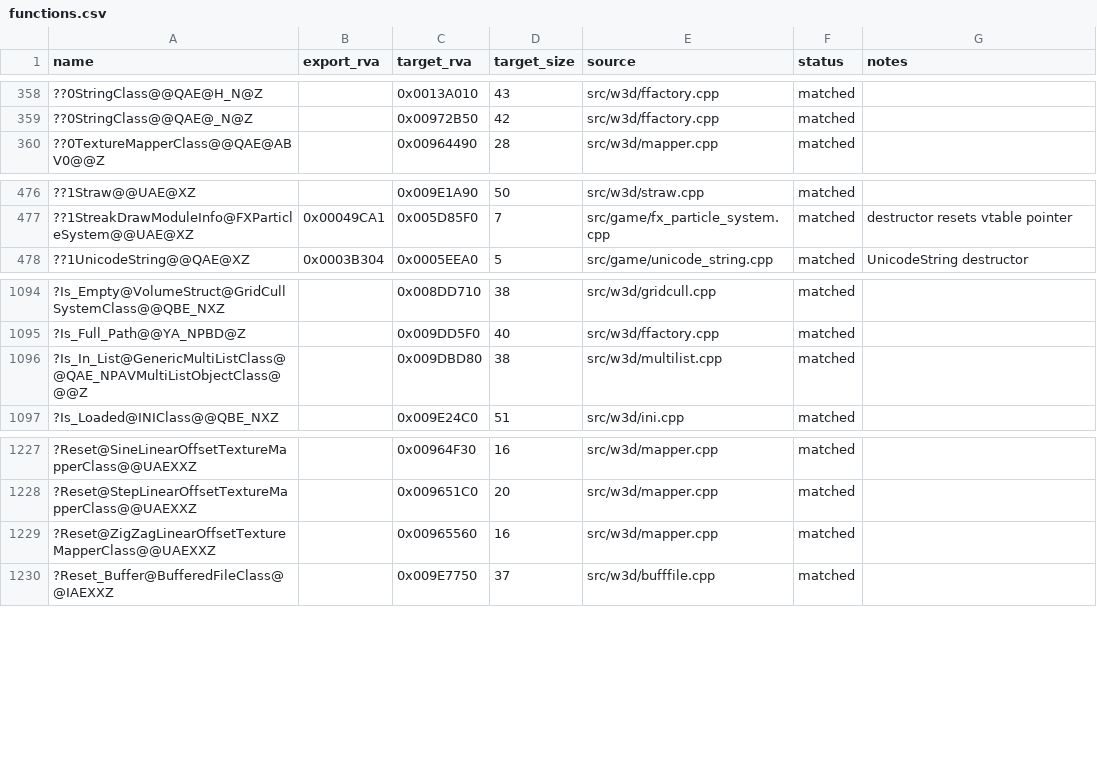
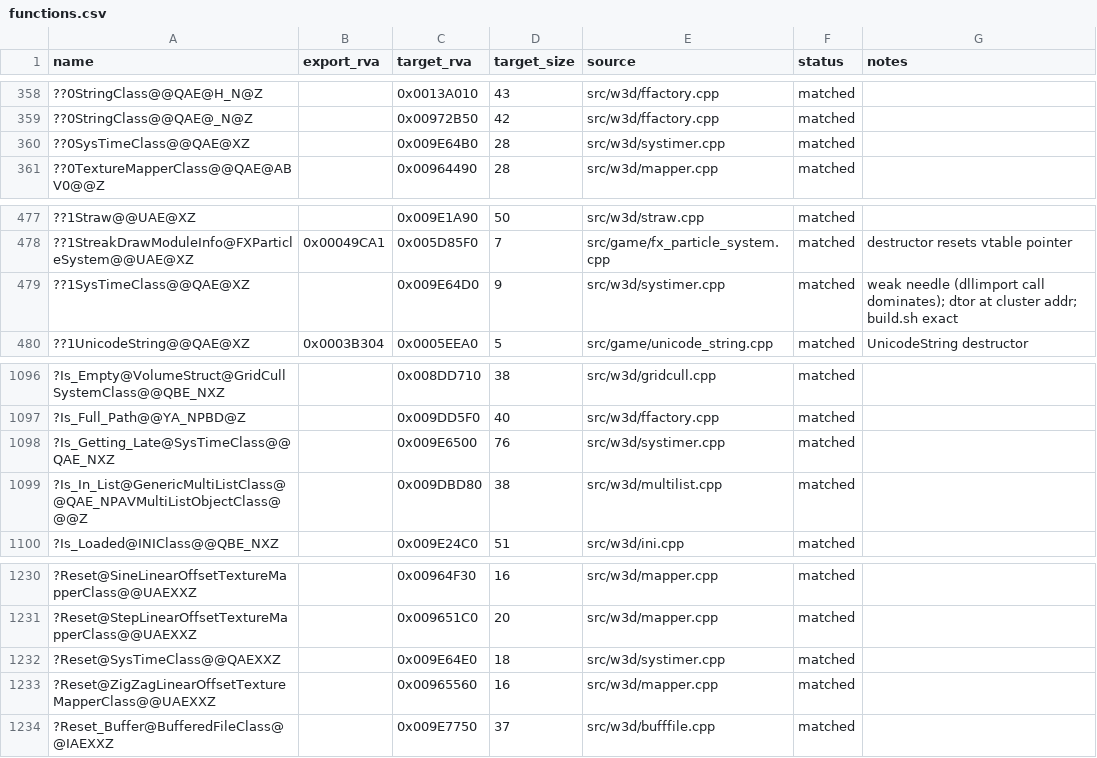
Before and after one commit to dginovker/Open-BFME, a CSV file: reverse/functions.csv, drawn as a sheet; only a part is shown, gaps mark what is left out.

```diff
--- a/reverse/functions.csv
+++ b/reverse/functions.csv
@@ -359,2 +359,3 @@ name,export_rva,target_rva,target_size,source,status,notes
 ??0StringClass@@QAE@_N@Z,,0x00972B50,42,src/w3d/ffactory.cpp,matched,
+??0SysTimeClass@@QAE@XZ,,0x009E64B0,28,src/w3d/systimer.cpp,matched,
 ??0TextureMapperClass@@QAE@ABV0@@Z,,0x00964490,28,src/w3d/mapper.cpp,matched,
@@ -477,2 +478,3 @@ name,export_rva,target_rva,target_size,source,status,notes
 ??1StreakDrawModuleInfo@FXParticleSystem@@UAE@XZ,0x00049CA1,0x005D85F0,7,src/game/fx_particle_system.cpp,matched,destructor resets vtable pointer
+??1SysTimeClass@@QAE@XZ,,0x009E64D0,9,src/w3d/systimer.cpp,matched,weak needle (dllimport call dominates); dtor at cluster addr; build.sh exact
 ??1UnicodeString@@QAE@XZ,0x0003B304,0x0005EEA0,5,src/game/unicode_string.cpp,matched,UnicodeString destructor
@@ -1095,2 +1097,3 @@ name,export_rva,target_rva,target_size,source,status,notes
 ?Is_Full_Path@@YA_NPBD@Z,,0x009DD5F0,40,src/w3d/ffactory.cpp,matched,
+?Is_Getting_Late@SysTimeClass@@QAE_NXZ,,0x009E6500,76,src/w3d/systimer.cpp,matched,
 ?Is_In_List@GenericMultiListClass@@QAE_NPAVMultiListObjectClass@@@Z,,0x009DBD80,38,src/w3d/multilist.cpp,matched,
@@ -1228,2 +1231,3 @@ name,export_rva,target_rva,target_size,source,status,notes
 ?Reset@StepLinearOffsetTextureMapperClass@@UAEXXZ,,0x009651C0,20,src/w3d/mapper.cpp,matched,
+?Reset@SysTimeClass@@QAEXXZ,,0x009E64E0,18,src/w3d/systimer.cpp,matched,
 ?Reset@ZigZagLinearOffsetTextureMapperClass@@UAEXXZ,,0x00965560,16,src/w3d/mapper.cpp,matched,
```
Also changed, not shown: 3 other files.
